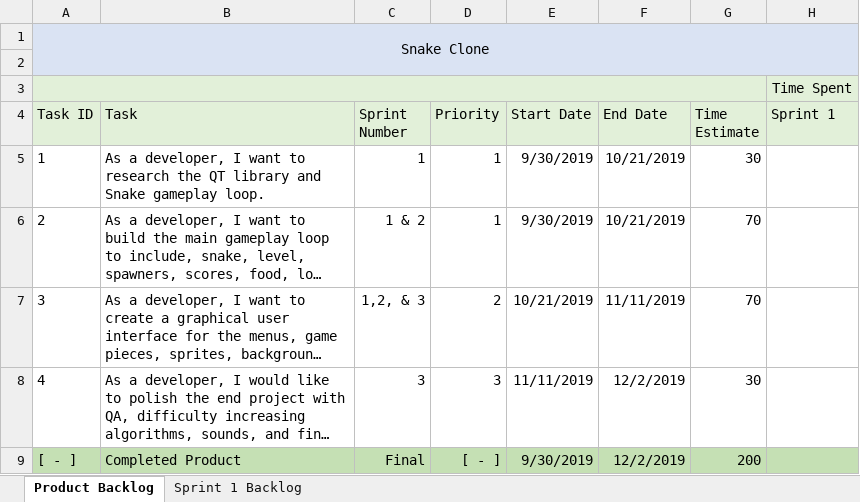
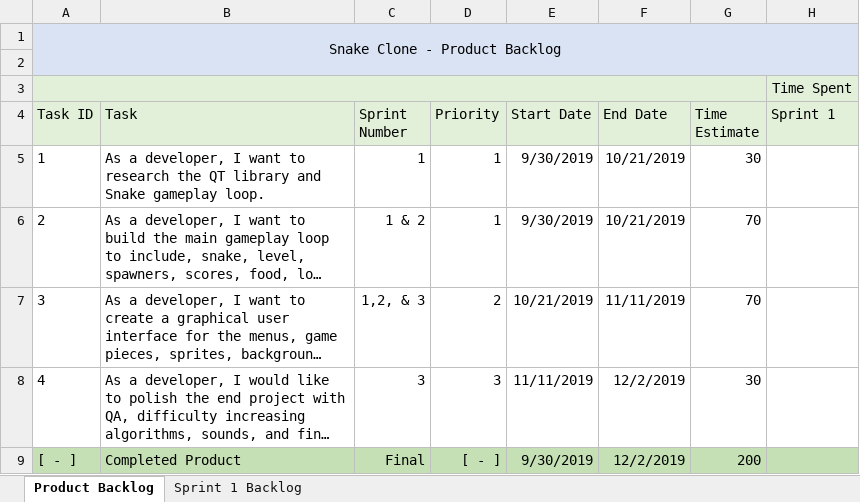
Before and after one commit to ZacharyLloyd/SnakeGame, an Excel workbook: SnakeGame/Documents/Backlog Doc.xlsx, sheet Product Backlog, drawn as a sheet; only a part is shown; long unchanged cells end in …; values as stored, in another font and other column widths than the file's, no borders; the diff names each change by its address in the sheet, - before the commit and + after, or states it on an @@ line.

Commit message:
Updated backlog

```diff
--- a/SnakeGame/Documents/Backlog Doc.xlsx (sheet Product Backlog)
+++ b/SnakeGame/Documents/Backlog Doc.xlsx (sheet Product Backlog)
-A1 (Task ID): Snake Clone
+A1 (Task ID): Snake Clone - Product Backlog
```
